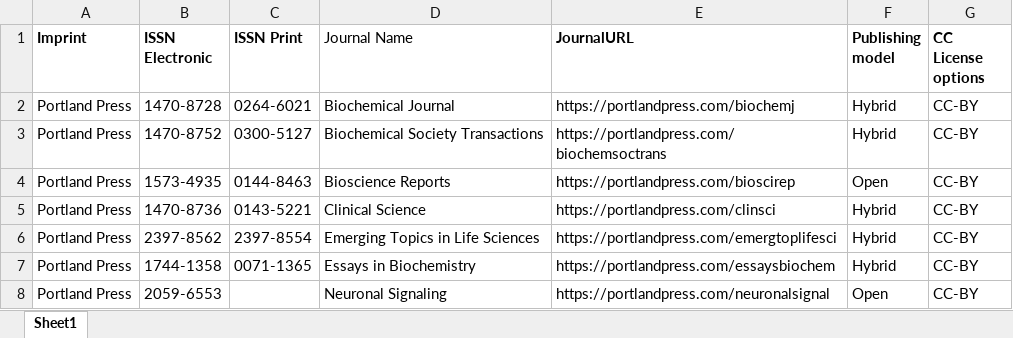
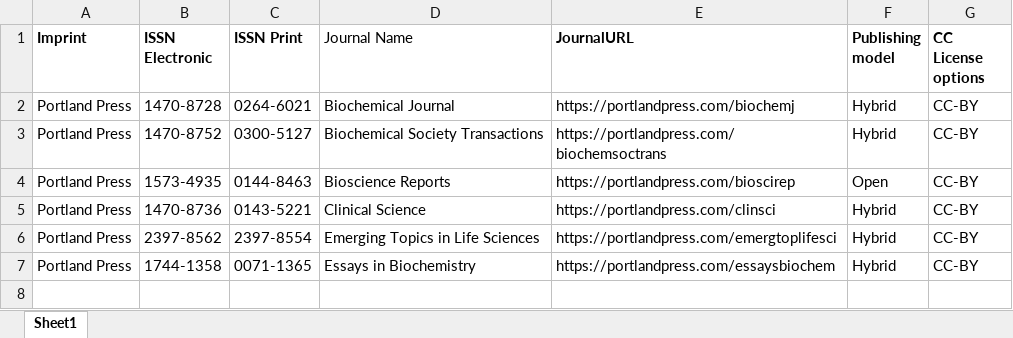
Before and after one commit to Kungbib/oa-tskr, an Excel workbook: Bibsam_tidskriftslistor/scifree_data_portland.xlsx, sheet Sheet1, drawn as a sheet; values as stored, in another font and other column widths than the file's, no borders; conditional formats and table styles not drawn; the diff names each change by its address in the sheet, - before the commit and + after, or states it on an @@ line.

```diff
--- a/Bibsam_tidskriftslistor/scifree_data_portland.xlsx (sheet Sheet1)
+++ b/Bibsam_tidskriftslistor/scifree_data_portland.xlsx (sheet Sheet1)
-row 8: Portland Press | 2059-6553 |  | Neuronal Signaling | https://portlandpress.com/neuronalsignal | Open | CC-BY
```
Also changed, not shown: Bibsam_tidskriftslistor/Uppdateringar/tidskriftslistor_ändringar_2025.xlsx, Bibsam_tidskriftslistor/scifree_data_iwa.xlsx, 3 other files.
